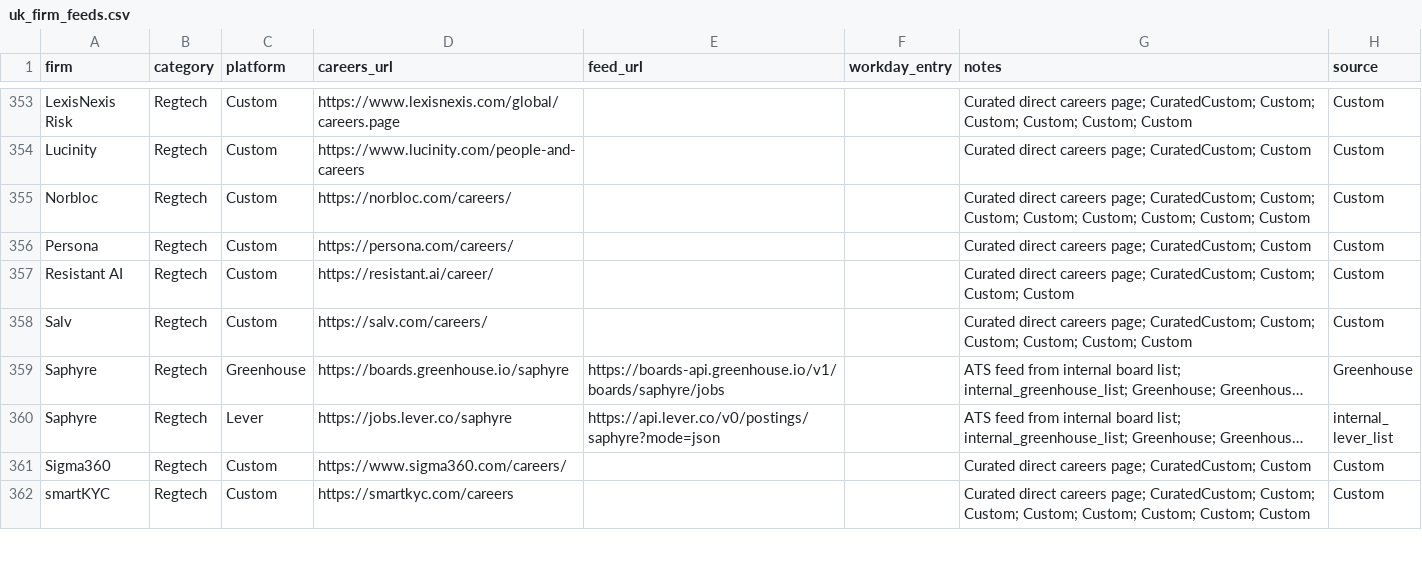
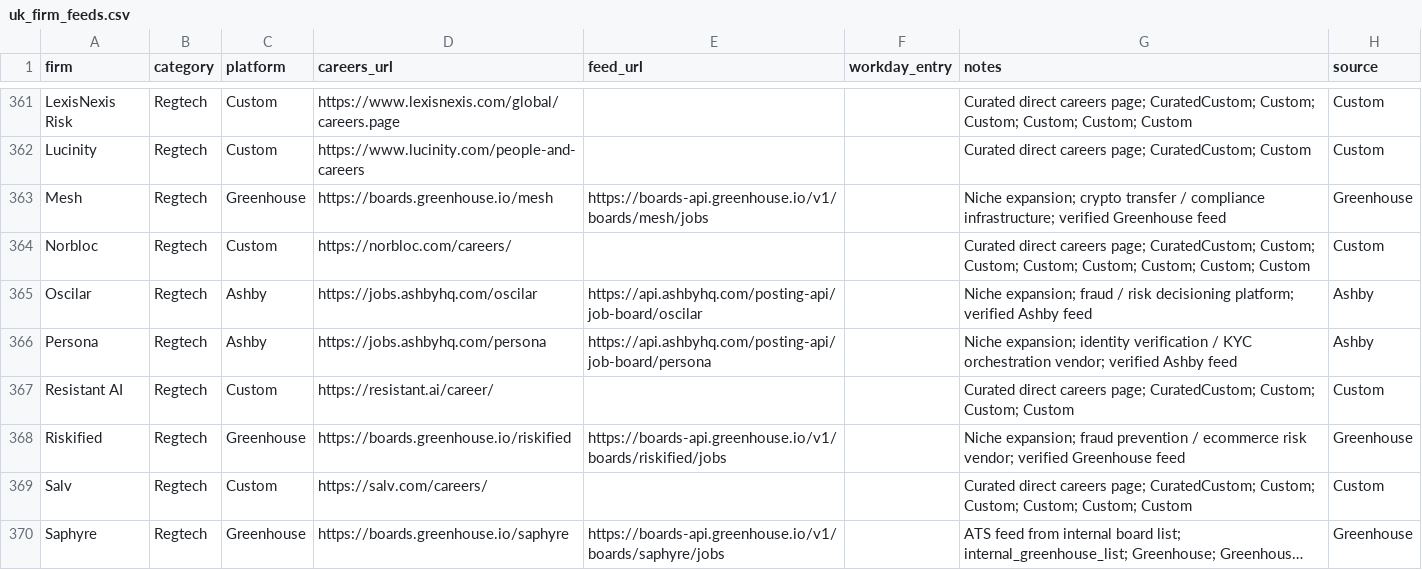
Before and after one commit to MEMAtest/job-digest-portal, a CSV file: scripts/uk_firm_feeds.csv, drawn as a sheet; only a part is shown, gaps mark what is left out; the shorter side is filled out with more unchanged rows; long unchanged cells end in …; the diff covers the shown part only.

Commit message:
Expand niche firm job feed coverage

```diff
--- a/scripts/uk_firm_feeds.csv
+++ b/scripts/uk_firm_feeds.csv
@@ -354,5 +362,8 @@ LexisNexis Risk,Regtech,Custom,https://www.lexisnexis.com/global/careers.page,,,
 Lucinity,Regtech,Custom,https://www.lucinity.com/people-and-careers,,,Curated direct careers page; CuratedCustom; Custom,Custom
+Mesh,Regtech,Greenhouse,https://boards.greenhouse.io/mesh,https://boards-api.greenhouse.io/v1/boards/mesh/jobs,,Niche expansion; crypto transfer / compliance infrastructure; verified Greenhouse feed,Greenhouse
 Norbloc,Regtech,Custom,https://norbloc.com/careers/,,,Curated direct careers page; CuratedCustom; Custom; Custom; Custom; Custom; Custom; Custom; Custom,Custom
-Persona,Regtech,Custom,https://persona.com/careers/,,,Curated direct careers page; CuratedCustom; Custom,Custom
+Oscilar,Regtech,Ashby,https://jobs.ashbyhq.com/oscilar,https://api.ashbyhq.com/posting-api/job-board/oscilar,,Niche expansion; fraud / risk decisioning platform; verified Ashby feed,Ashby
+Persona,Regtech,Ashby,https://jobs.ashbyhq.com/persona,https://api.ashbyhq.com/posting-api/job-board/persona,,Niche expansion; identity verification / KYC orchestration vendor; verified Ashby feed,Ashby
 Resistant AI,Regtech,Custom,https://resistant.ai/career/,,,Curated direct careers page; CuratedCustom; Custom; Custom; Custom,Custom
+Riskified,Regtech,Greenhouse,https://boards.greenhouse.io/riskified,https://boards-api.greenhouse.io/v1/boards/riskified/jobs,,Niche expansion; fraud prevention / ecommerce risk vendor; verified Greenhouse feed,Greenhouse
 Salv,Regtech,Custom,https://salv.com/careers/,,,Curated direct careers page; CuratedCustom; Custom; Custom; Custom; Custom; Custom,Custom
```
Also changed, not shown: 15 added rows, 4 removed rows and 33 edited cells elsewhere in this file, 3 other files.
